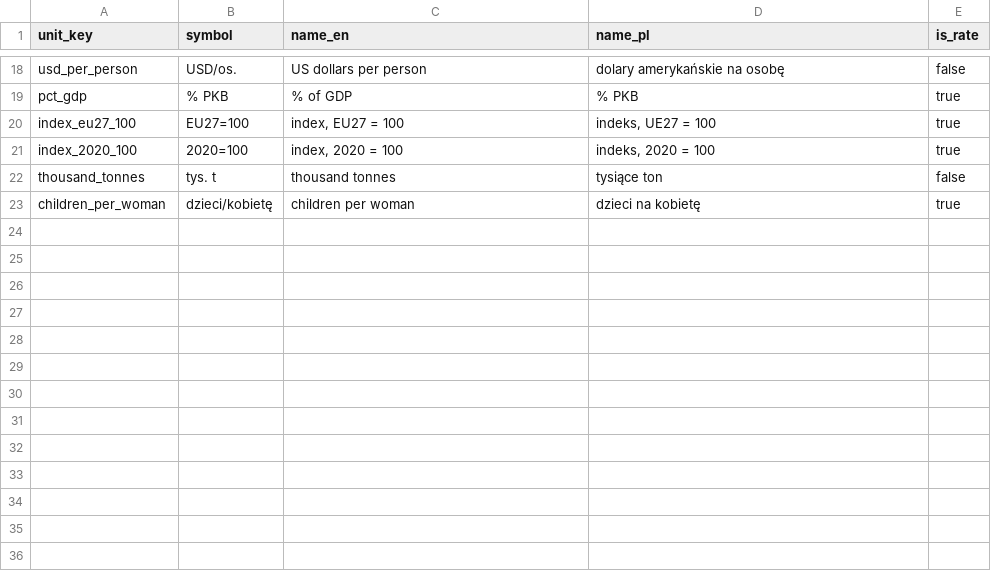
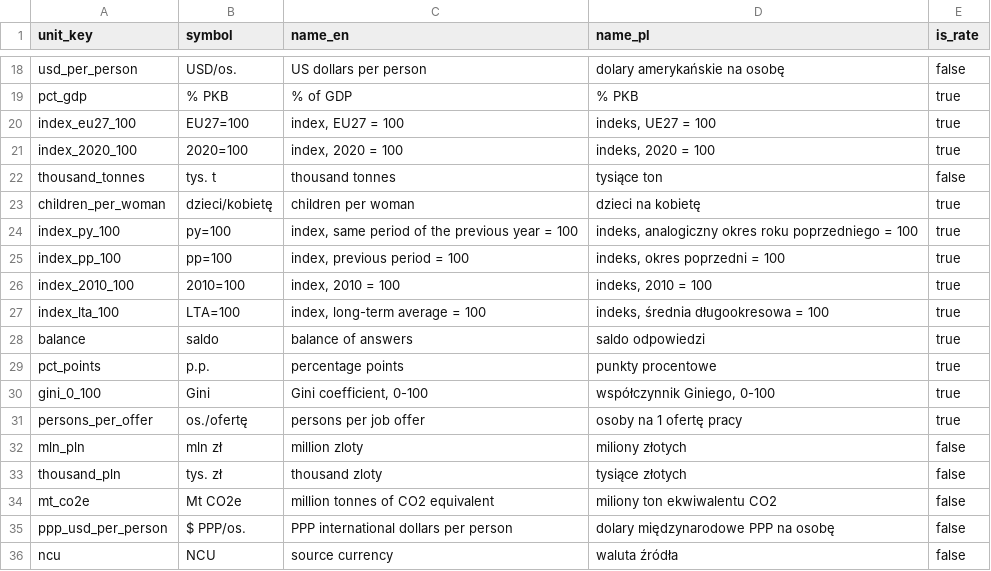
Before and after one commit to zohelo/zohelo-data, a CSV file: warehouse/seeds/unit.csv, drawn as a sheet; only a part is shown, gaps mark what is left out.

```diff
--- a/warehouse/seeds/unit.csv
+++ b/warehouse/seeds/unit.csv
@@ -23 +23,14 @@ thousand_tonnes,tys. t,thousand tonnes,tysiące ton,false
 children_per_woman,dzieci/kobietę,children per woman,dzieci na kobietę,true
+index_py_100,py=100,"index, same period of the previous year = 100","indeks, analogiczny okres roku poprzedniego = 100",true
+index_pp_100,pp=100,"index, previous period = 100","indeks, okres poprzedni = 100",true
+index_2010_100,2010=100,"index, 2010 = 100","indeks, 2010 = 100",true
+index_lta_100,LTA=100,"index, long-term average = 100","indeks, średnia długookresowa = 100",true
+balance,saldo,balance of answers,saldo odpowiedzi,true
+pct_points,p.p.,percentage points,punkty procentowe,true
+gini_0_100,Gini,"Gini coefficient, 0-100","współczynnik Giniego, 0-100",true
+persons_per_offer,os./ofertę,persons per job offer,osoby na 1 ofertę pracy,true
+mln_pln,mln zł,million zloty,miliony złotych,false
+thousand_pln,tys. zł,thousand zloty,tysiące złotych,false
+mt_co2e,Mt CO2e,million tonnes of CO2 equivalent,miliony ton ekwiwalentu CO2,false
+ppp_usd_per_person,$ PPP/os.,PPP international dollars per person,dolary międzynarodowe PPP na osobę,false
+ncu,NCU,source currency,waluta źródła,false
```
Also changed, not shown: 53 other files.
